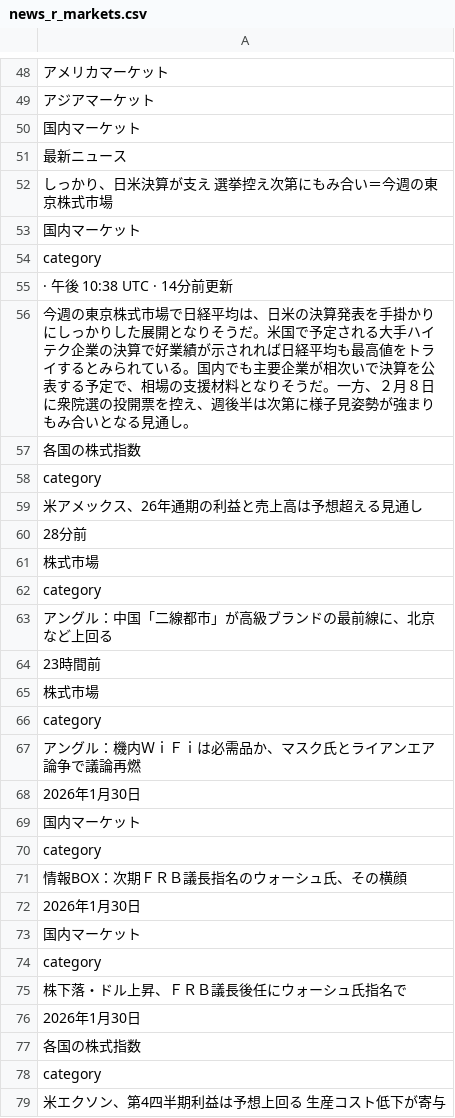
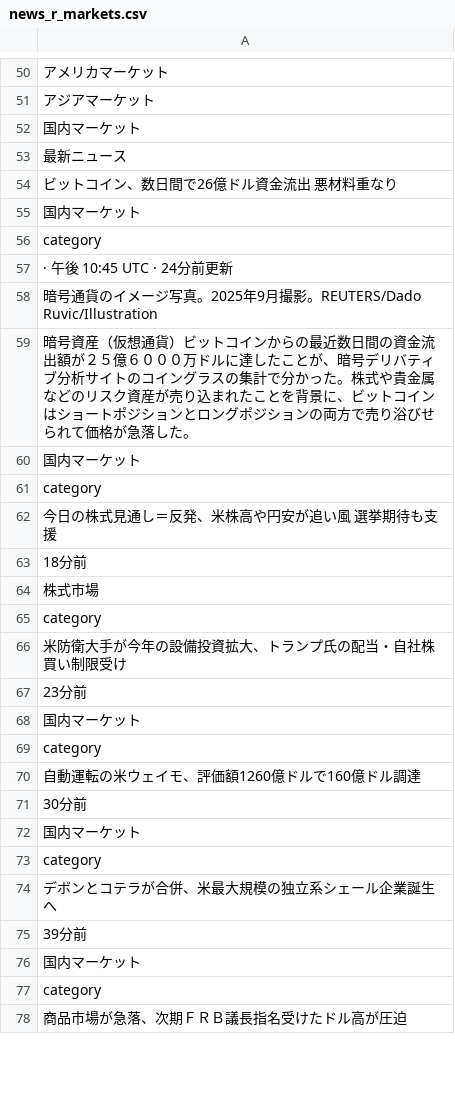
Before and after one commit to keroppa88/news, a CSV file: news_r_markets.csv, drawn as a sheet; only a part is shown, gaps mark what is left out; the diff covers the shown part only.

```diff
--- a/news_r_markets.csv
+++ b/news_r_markets.csv
@@ -51,29 +53,26 @@
 "最新ニュース"
-"しっかり、日米決算が支え　選挙控え次第にもみ合い＝今週の東京株式市場"
+"ビットコイン、数日間で26億ドル資金流出　悪材料重なり"
 "国内マーケット"
 "category"
-" · 午後 10:38 UTC · 14分前更新"
-"今週の東京株式市場で日経平均は、日米の決算発表を手掛かりにしっかりした展開となりそうだ。米国で予定される大手ハイテク企業の決算で好業績が示されれば日経平均も最高値をトライするとみられている。国内でも主要企業が相次いで決算を公表する予定で、相場の支援材料となりそうだ。一方、２月８日に衆院選の投開票を控え、週後半は次第に様子見姿勢が強まりもみ合いとなる見通し。"
-"各国の株式指数"
+" · 午後 10:45 UTC · 24分前更新"
+"暗号通貨のイメージ写真。2025年9月撮影。REUTERS/Dado Ruvic/Illustration"
+"暗号資産（仮想通貨）ビットコインからの最近数日間の資金流出額が２５億６０００万ドルに達したことが、暗号デリバティブ分析サイトのコイングラスの集計で分かった。株式や貴金属などのリスク資産が売り込まれたことを背景に、ビットコインはショートポジションとロングポジションの両方で売り浴びせられて価格が急落した。"
+"国内マーケット"
 "category"
-"米アメックス、26年通期の利益と売上高は予想超える見通し"
-"28分前"
+"今日の株式見通し＝反発、米株高や円安が追い風　選挙期待も支援"
+"18分前"
 "株式市場"
 "category"
-"アングル：中国「二線都市」が高級ブランドの最前線に、北京など上回る"
-"23時間前"
-"株式市場"
-"category"
-"アングル：機内ＷｉＦｉは必需品か、マスク氏とライアンエア論争で議論再燃"
-"2026年1月30日"
+"米防衛大手が今年の設備投資拡大、トランプ氏の配当・自社株買い制限受け"
+"23分前"
 "国内マーケット"
 "category"
-"情報BOX：次期ＦＲＢ議長指名のウォーシュ氏、その横顔"
-"2026年1月30日"
+"自動運転の米ウェイモ、評価額1260億ドルで160億ドル調達"
+"30分前"
 "国内マーケット"
 "category"
-"株下落・ドル上昇、ＦＲＢ議長後任にウォーシュ氏指名で"
-"2026年1月30日"
-"各国の株式指数"
+"デボンとコテラが合併、米最大規模の独立系シェール企業誕生へ"
+"39分前"
+"国内マーケット"
 "category"
-"米エクソン、第4四半期利益は予想上回る　生産コスト低下が寄与"
+"商品市場が急落、次期ＦＲＢ議長指名受けたドル高が圧迫"
```
Also changed, not shown: 42 added rows, 30 removed rows, 10 moved rows and 41 edited cells elsewhere in this file, news.csv, news_r_buisiness.csv, 7 other files.
